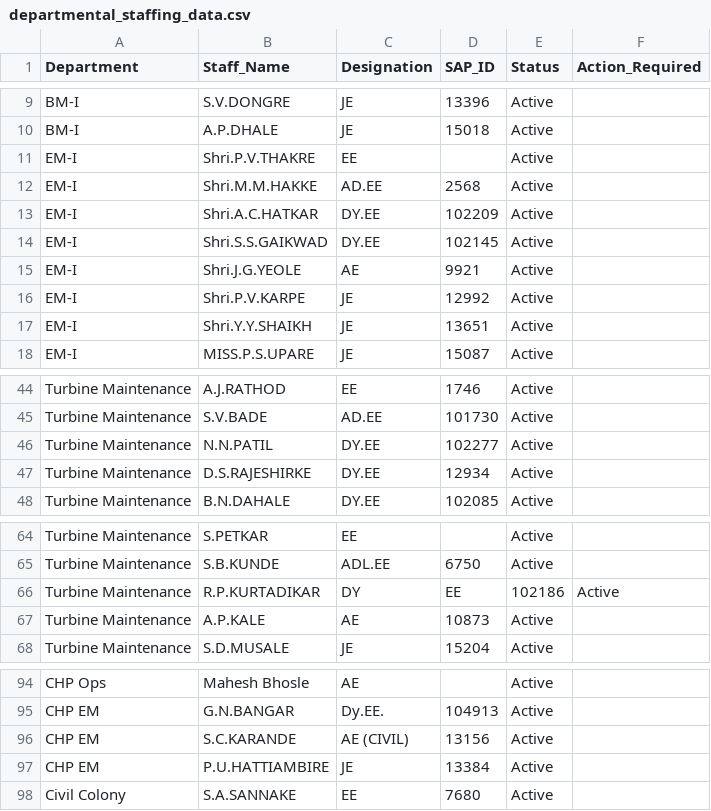
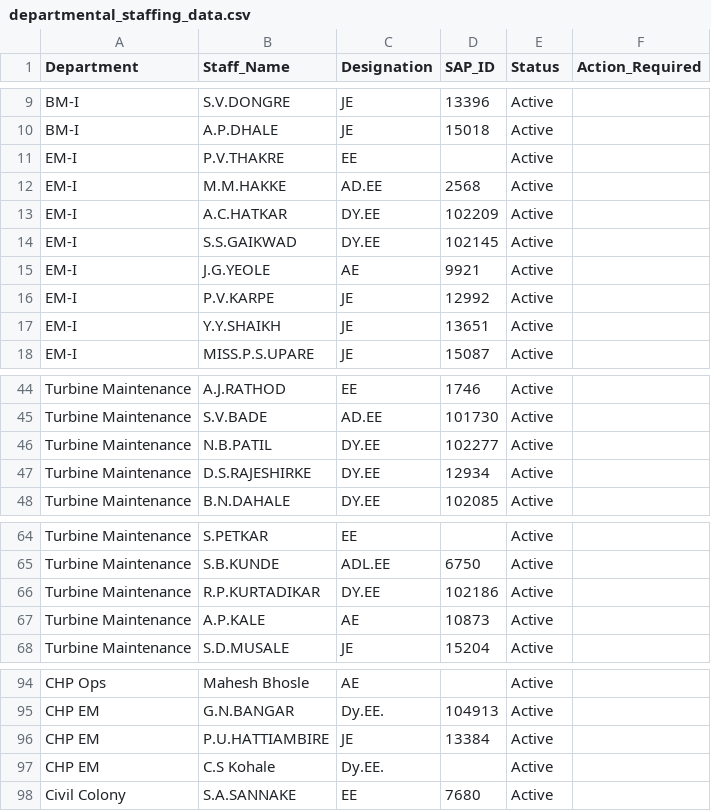
Before and after one commit to Chinmay-Dev27/mahagenco-staffing-dashboard, a CSV file: departmental_staffing_data.csv, drawn as a sheet; only a part is shown, gaps mark what is left out.

Commit message:
Update departmental_staffing_data.csv

```diff
--- a/departmental_staffing_data.csv
+++ b/departmental_staffing_data.csv
@@ -10,9 +10,9 @@ BM-I,S.V.DONGRE,JE,13396,Active,
 BM-I,A.P.DHALE,JE,15018,Active,
-EM-I,Shri.P.V.THAKRE,EE,,Active,
-EM-I,Shri.M.M.HAKKE,AD.EE,2568,Active,
-EM-I,Shri.A.C.HATKAR,DY.EE,102209,Active,
-EM-I,Shri.S.S.GAIKWAD,DY.EE,102145,Active,
-EM-I,Shri.J.G.YEOLE,AE,9921,Active,
-EM-I,Shri.P.V.KARPE,JE,12992,Active,
-EM-I,Shri.Y.Y.SHAIKH,JE,13651,Active,
+EM-I,P.V.THAKRE,EE,,Active,
+EM-I,M.M.HAKKE,AD.EE,2568,Active,
+EM-I,A.C.HATKAR,DY.EE,102209,Active,
+EM-I,S.S.GAIKWAD,DY.EE,102145,Active,
+EM-I,J.G.YEOLE,AE,9921,Active,
+EM-I,P.V.KARPE,JE,12992,Active,
+EM-I,Y.Y.SHAIKH,JE,13651,Active,
 EM-I,MISS.P.S.UPARE,JE,15087,Active,
@@ -45,3 +45,3 @@ Turbine Maintenance,A.J.RATHOD,EE,1746,Active,
 Turbine Maintenance,S.V.BADE,AD.EE,101730,Active,
-Turbine Maintenance,N.N.PATIL,DY.EE,102277,Active,
+Turbine Maintenance,N.B.PATIL,DY.EE,102277,Active,
 Turbine Maintenance,D.S.RAJESHIRKE,DY.EE,12934,Active,
@@ -65,3 +65,3 @@ Turbine Maintenance,S.PETKAR,EE,,Active,
 Turbine Maintenance,S.B.KUNDE,ADL.EE,6750,Active,
-Turbine Maintenance,R.P.KURTADIKAR,DY,EE,102186,Active,
+Turbine Maintenance,R.P.KURTADIKAR,DY.EE,102186,Active,
 Turbine Maintenance,A.P.KALE,AE,10873,Active,
@@ -95,4 +95,4 @@ CHP Ops,Mahesh Bhosle,AE,,Active,
 CHP EM,G.N.BANGAR,Dy.EE.,104913,Active,
-CHP EM,S.C.KARANDE,AE (CIVIL),13156,Active,
 CHP EM,P.U.HATTIAMBIRE,JE,13384,Active,
+CHP EM,C.S Kohale,Dy.EE.,,Active,
 Civil Colony,S.A.SANNAKE,EE,7680,Active,
```
